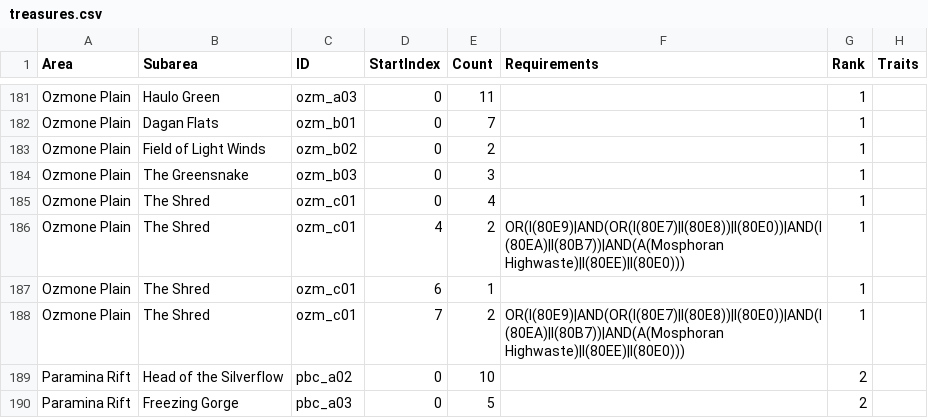
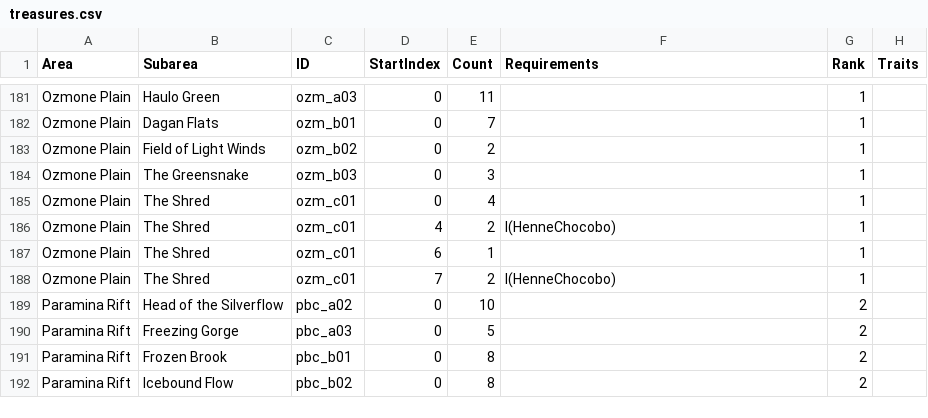
Before and after one commit to Bartz24/FFModdingWPF, a CSV file: FF12Rando/bin/data/treasures.csv, drawn as a sheet; only a part is shown, gaps mark what is left out; the shorter side is filled out with more unchanged rows.

```diff
--- a/FF12Rando/bin/data/treasures.csv
+++ b/FF12Rando/bin/data/treasures.csv
@@ -185,5 +185,5 @@ Ozmone Plain,The Greensnake,ozm_b03,0,3,,1,
 Ozmone Plain,The Shred,ozm_c01,0,4,,1,
-Ozmone Plain,The Shred,ozm_c01,4,2,OR(I(80E9)|AND(OR(I(80E7)|I(80E8))|I(80E0))|AND(I(80EA)|I(80B7))|AND(A(Mosphoran Highwaste)|I(80EE)|I(80E0))),1,
+Ozmone Plain,The Shred,ozm_c01,4,2,I(HenneChocobo),1,
 Ozmone Plain,The Shred,ozm_c01,6,1,,1,
-Ozmone Plain,The Shred,ozm_c01,7,2,OR(I(80E9)|AND(OR(I(80E7)|I(80E8))|I(80E0))|AND(I(80EA)|I(80B7))|AND(A(Mosphoran Highwaste)|I(80EE)|I(80E0))),1,
+Ozmone Plain,The Shred,ozm_c01,7,2,I(HenneChocobo),1,
 Paramina Rift,Head of the Silverflow,pbc_a02,0,10,,2,
```
Also changed, not shown: FF12Rando/bin/data/rewards.csv, 18 other files.
